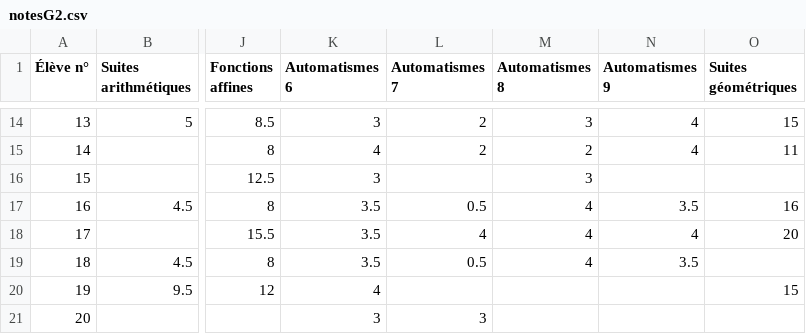
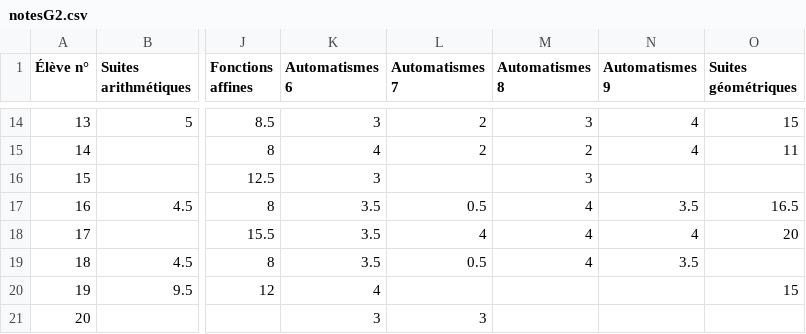
Before and after one commit to Mattuuuuh/Maths-1ere-specifique, a CSV file: stats/notesG2.csv, drawn as a sheet; only a part is shown, gaps mark what is left out; the diff names each change by its address in the sheet, - before the commit and + after, or states it on an @@ line.

Commit message:
Fix

```diff
--- a/stats/notesG2.csv
+++ b/stats/notesG2.csv
-O17 (Suites géométriques): 16
+O17 (Suites géométriques): 16.5
```
